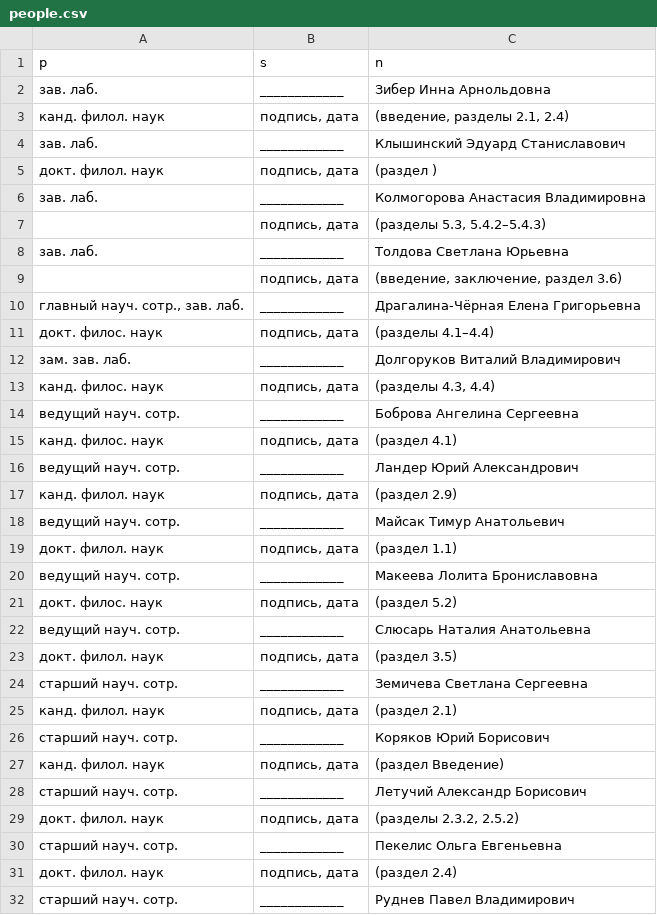
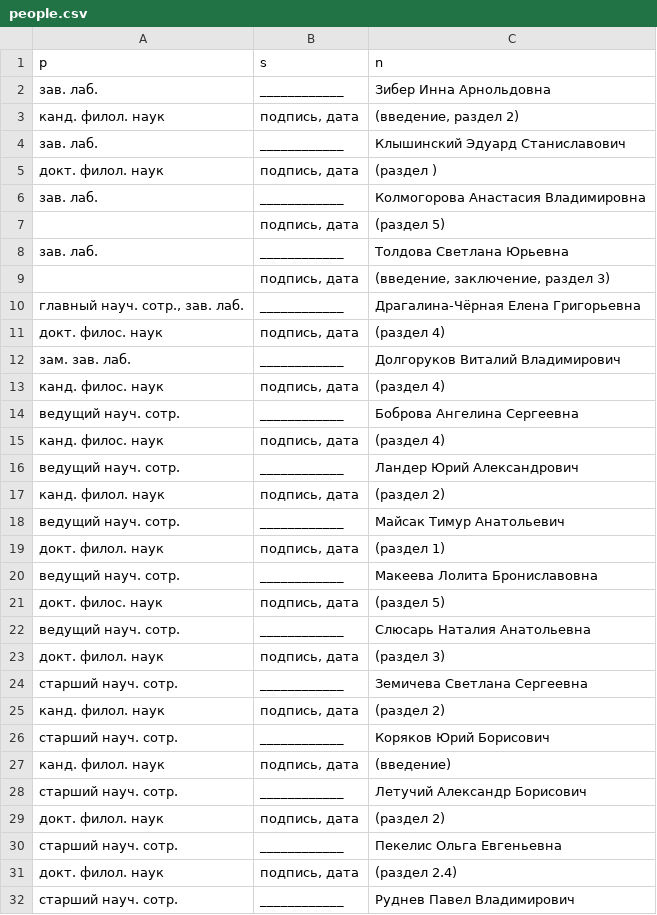
Before and after one commit to LingConLab/2025_labs_anual_report, a CSV file: data/people.csv, drawn as a sheet; only a part is shown; the diff covers the shown part only.

```diff
--- a/data/people.csv
+++ b/data/people.csv
@@ -2,3 +2,3 @@ p,s,n
 зав. лаб.,____________,Зибер Инна Арнольдовна
-канд. филол. наук,"подпись, дата","(введение, разделы 2.1, 2.4)"
+канд. филол. наук,"подпись, дата","(введение, раздел 2)"
 зав. лаб.,____________,Клышинский Эдуард Станиславович
@@ -6,25 +6,25 @@ p,s,n
 зав. лаб.,____________,Колмогорова Анастасия Владимировна
-,"подпись, дата","(разделы 5.3, 5.4.2–5.4.3)"
+,"подпись, дата",(раздел 5)
 зав. лаб.,____________,Толдова Светлана Юрьевна
-,"подпись, дата","(введение, заключение, раздел 3.6)"
+,"подпись, дата","(введение, заключение, раздел 3)"
 "главный науч. сотр., зав. лаб.",____________,Драгалина-Чёрная Елена Григорьевна
-докт. филос. наук,"подпись, дата",(разделы 4.1–4.4)
+докт. филос. наук,"подпись, дата",(раздел 4)
 зам. зав. лаб.,____________,Долгоруков Виталий Владимирович
-канд. филос. наук,"подпись, дата","(разделы 4.3, 4.4)"
+канд. филос. наук,"подпись, дата",(раздел 4)
 ведущий науч. сотр.,____________,Боброва Ангелина Сергеевна
-канд. филос. наук,"подпись, дата",(раздел 4.1)
+канд. филос. наук,"подпись, дата",(раздел 4)
 ведущий науч. сотр.,____________,Ландер Юрий Александрович
-канд. филол. наук,"подпись, дата",(раздел 2.9)
+канд. филол. наук,"подпись, дата",(раздел 2)
 ведущий науч. сотр.,____________,Майсак Тимур Анатольевич
-докт. филол. наук,"подпись, дата",(раздел 1.1)
+докт. филол. наук,"подпись, дата",(раздел 1)
 ведущий науч. сотр.,____________,Макеева Лолита Брониславовна
-докт. филос. наук,"подпись, дата",(раздел 5.2)
+докт. филос. наук,"подпись, дата",(раздел 5)
 ведущий науч. сотр.,____________,Слюсарь Наталия Анатольевна
-докт. филол. наук,"подпись, дата",(раздел 3.5)
+докт. филол. наук,"подпись, дата",(раздел 3)
 старший науч. сотр.,____________,Земичева Светлана Сергеевна
-канд. филол. наук,"подпись, дата",(раздел 2.1)
+канд. филол. наук,"подпись, дата",(раздел 2)
 старший науч. сотр.,____________,Коряков Юрий Борисович
-канд. филол. наук,"подпись, дата",(раздел Введение)
+канд. филол. наук,"подпись, дата",(введение)
 старший науч. сотр.,____________,Летучий Александр Борисович
-докт. филол. наук,"подпись, дата","(разделы 2.3.2,  2.5.2)"
+докт. филол. наук,"подпись, дата",(раздел 2)
 старший науч. сотр.,____________,Пекелис Ольга Евгеньевна
```
Also changed, not shown: 2 removed rows and 50 edited cells elsewhere in this file, 5 other files.
